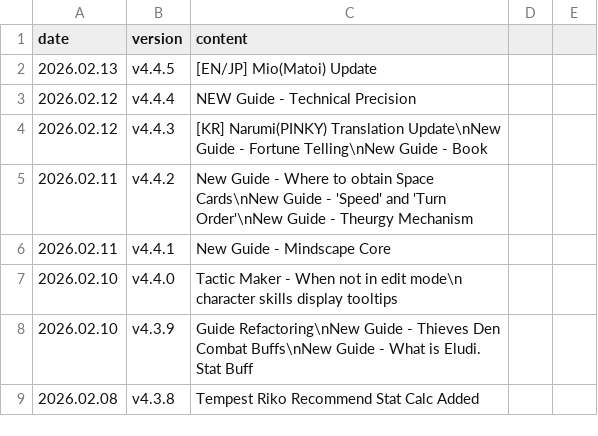
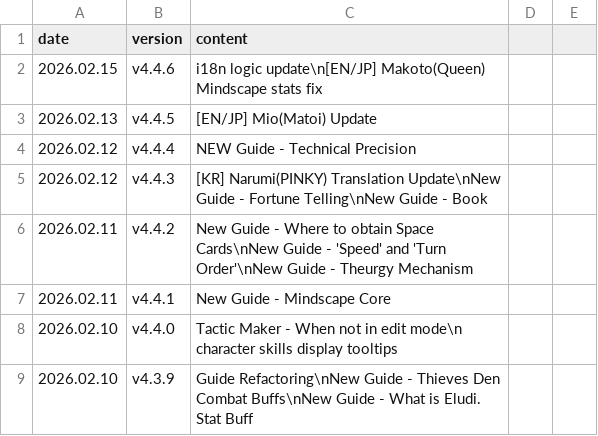
Before and after one commit to absolroot/lufelnet, a CSV file: data/kr/updates.csv, drawn as a sheet; only a part is shown; the shorter side is filled out with more unchanged rows.

```diff
--- a/data/kr/updates.csv
+++ b/data/kr/updates.csv
@@ -1,2 +1,3 @@
 date,version,content
+2026.02.15,v4.4.6,i18n logic update\n[EN/JP] Makoto(Queen) Mindscape stats fix
 2026.02.13,v4.4.5,[EN/JP] Mio(Matoi) Update
```
Also changed, not shown: 53 other files.
